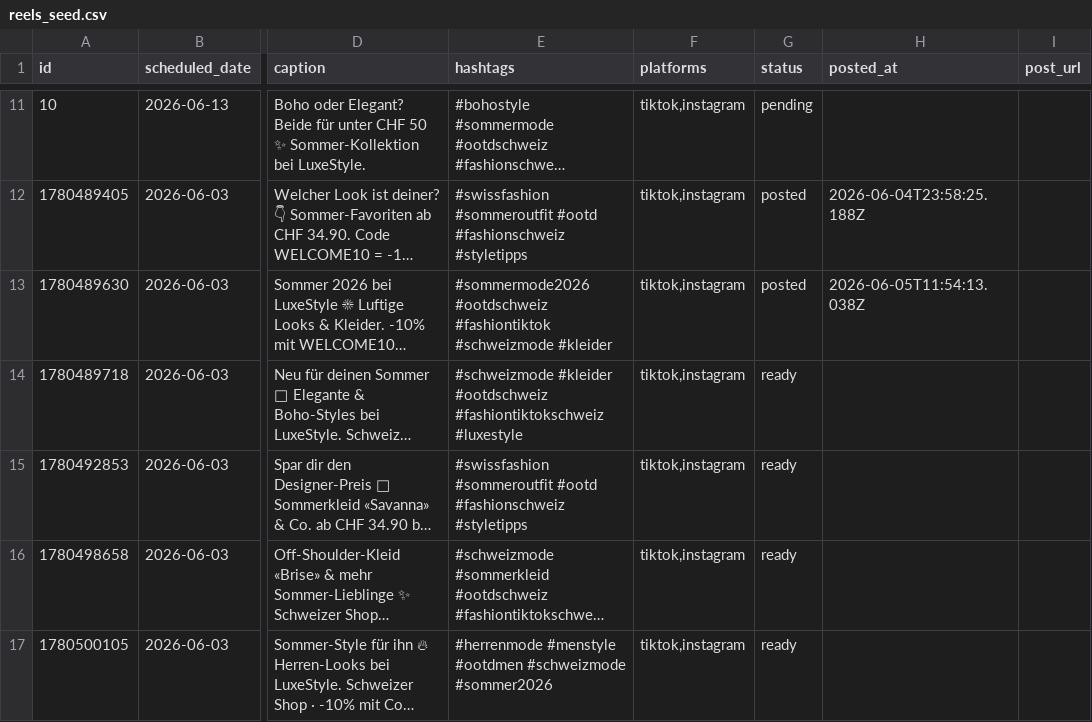
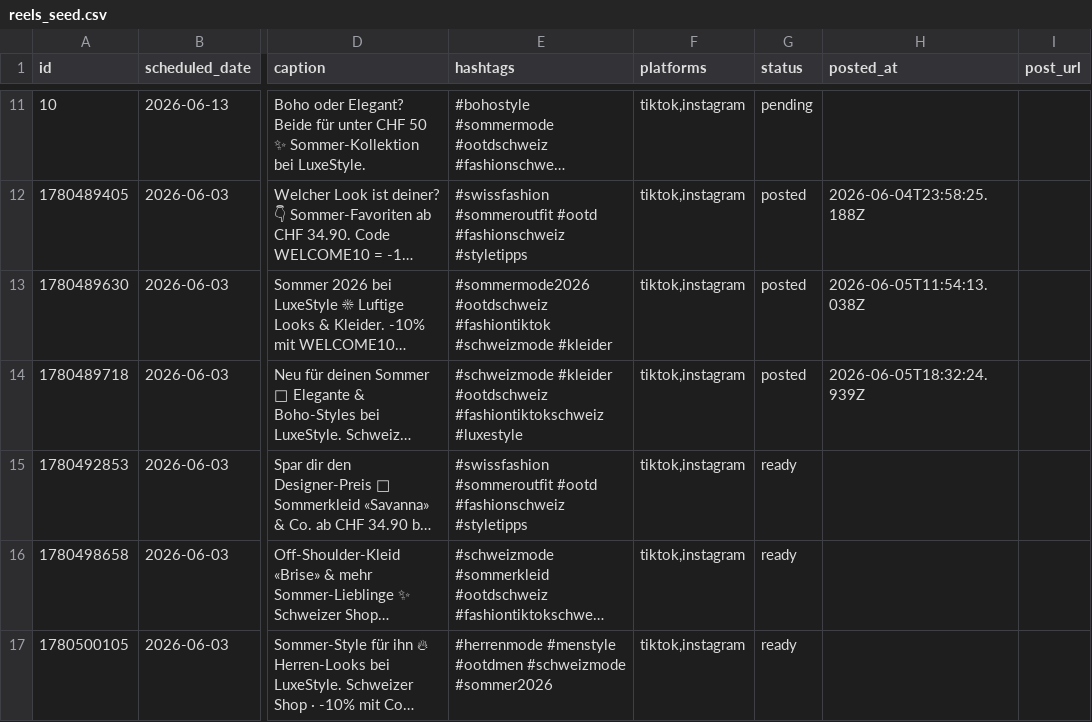
Before and after one commit to allengchour-glitch/aban-news-landing, a CSV file: automation/reels_seed.csv, drawn as a sheet; only a part is shown, gaps mark what is left out; long unchanged cells end in …; the diff names each change by its address in the sheet, - before the commit and + after, or states it on an @@ line.

```diff
--- a/automation/reels_seed.csv
+++ b/automation/reels_seed.csv
-G14 (status): ready
+G14 (status): posted
-H14 (posted_at): (empty)
+H14 (posted_at): 2026-06-05T18:32:24.939Z
```
